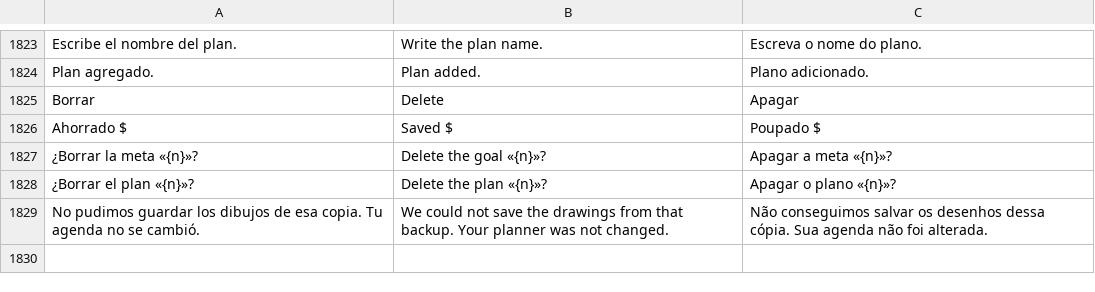
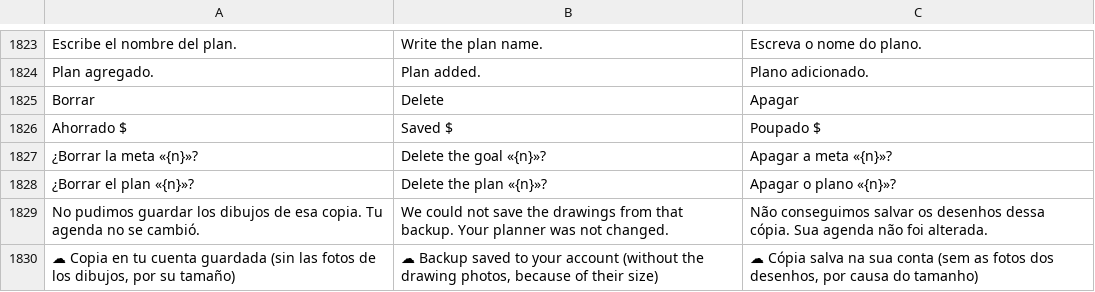
Before and after one commit to lana-rosa/WEB, a TSV file: herramientas/agenda-idiomas/REVISION.tsv, drawn as a sheet; only a part is shown, gaps mark what is left out; the diff names each change by its address in the sheet, - before the commit and + after, or states it on an @@ line.

```diff
--- a/herramientas/agenda-idiomas/REVISION.tsv
+++ b/herramientas/agenda-idiomas/REVISION.tsv
+row 1830: ☁ Copia en tu cuenta guardada (sin las fotos de los dibujos, por su tamaño) | ☁ Backup saved to your account (without the drawing photos, because of their size) | ☁ Cópia salva na sua conta (sem as fotos dos desenhos, por causa do tamanho)
```
Also changed, not shown: 10 other files.
